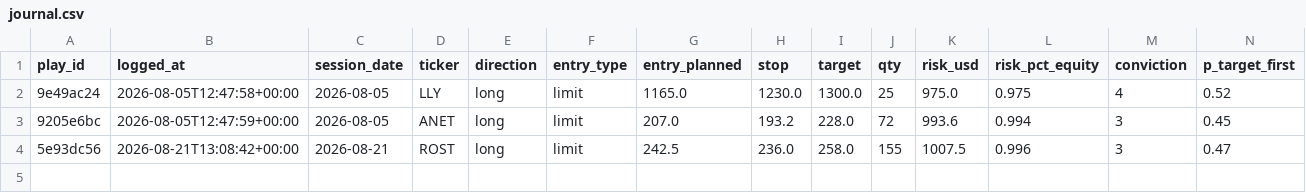
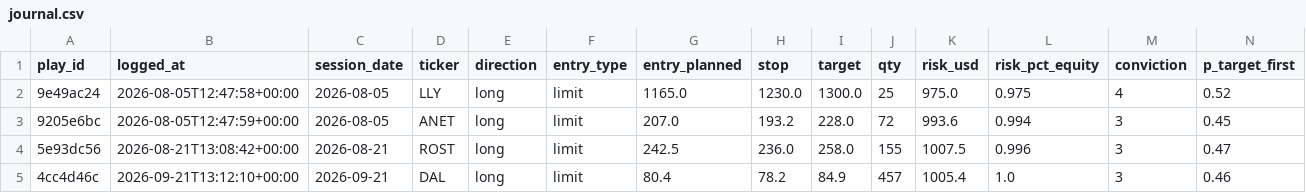
Before and after one commit to ConnorHampstead/claude-portfolio, a CSV file: journal.csv, drawn as a sheet; only a part is shown; rows hold the shown columns only; the diff names each change by its address in the sheet, - before the commit and + after, or states it on an @@ line.

```diff
--- a/journal.csv
+++ b/journal.csv
+row 5: 4cc4d46c | 2026-09-21T13:12:10+00:00 | 2026-09-21 | DAL | long | limit | 80.4 | 78.2 | 84.9 | 457 | 1005.4 | 1.0 | 3 | 0.46
```
Also changed, not shown: state/equity.csv, 7 other files.
